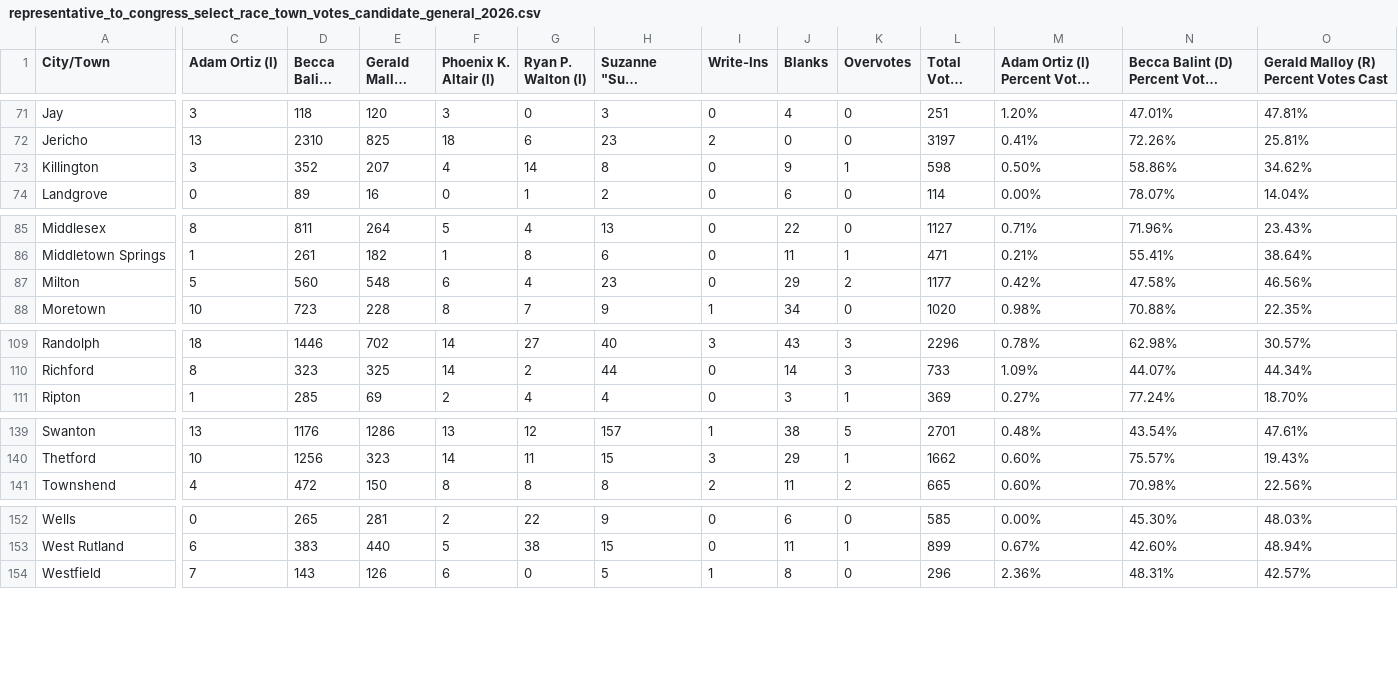
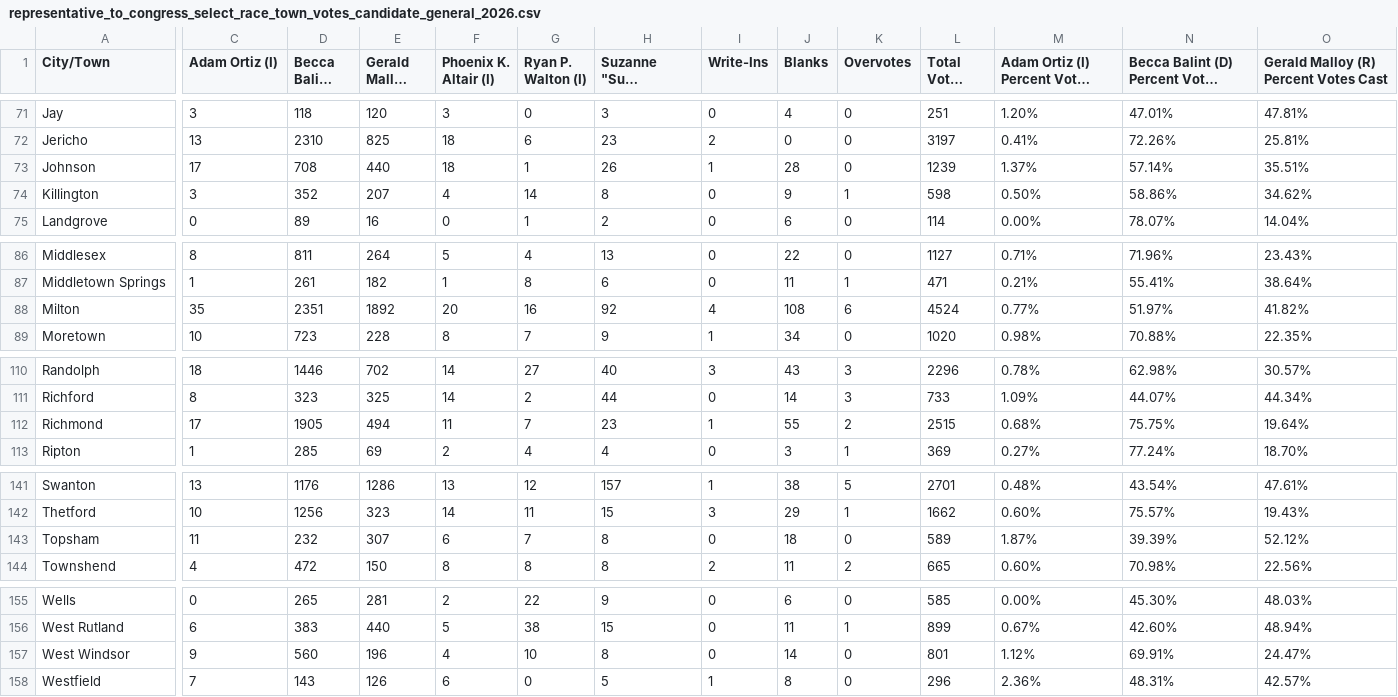
Before and after one commit to jackcary/data, a CSV file: representative_to_congress_select_race_town_votes_candidate_general_2026.csv, drawn as a sheet; only a part is shown, gaps mark what is left out; long unchanged cells end in …; addresses are those after the commit; rows hold the shown columns only; the diff covers the shown part only; the diff names each change by its address in the sheet, - before the commit and + after, or states it on an @@ line.

```diff
--- a/representative_to_congress_select_race_town_votes_candidate_general_2026.csv
+++ b/representative_to_congress_select_race_town_votes_candidate_general_2026.csv
+row 73: Johnson | 17 | 708 | 440 | 18 | 1 | 26 | 1 | 28 | 0 | 1239 | 1.37% | 57.14% | 35.51%
-C88 (Adam Ortiz (I)): 5
+C88 (Adam Ortiz (I)): 35
-D88 (Becca Balint (D)): 560
+D88 (Becca Balint (D)): 2351
-E88 (Gerald Malloy (R)): 548
+E88 (Gerald Malloy (R)): 1892
-F88 (Phoenix K. Altair (I)): 6
+F88 (Phoenix K. Altair (I)): 20
-G88 (Ryan P. Walton (I)): 4
+G88 (Ryan P. Walton (I)): 16
-H88 (Suzanne "Suz" Seymour (I)): 23
+H88 (Suzanne "Suz" Seymour (I)): 92
-I88 (Write-Ins): 0
+I88 (Write-Ins): 4
-J88 (Blanks): 29
+J88 (Blanks): 108
-K88 (Overvotes): 2
+K88 (Overvotes): 6
-L88 (Total Votes Cast): 1177
+L88 (Total Votes Cast): 4524
-M88: 0.42%
+M88: 0.77%
-N88: 47.58%
+N88: 51.97%
-O88: 46.56%
+O88: 41.82%
+row 112: Richmond | 17 | 1905 | 494 | 11 | 7 | 23 | 1 | 55 | 2 | 2515 | 0.68% | 75.75% | 19.64%
+row 143: Topsham | 11 | 232 | 307 | 6 | 7 | 8 | 0 | 18 | 0 | 589 | 1.87% | 39.39% | 52.12%
+row 157: West Windsor | 9 | 560 | 196 | 4 | 10 | 8 | 0 | 14 | 0 | 801 | 1.12% | 69.91% | 24.47%
```
Also changed, not shown: 4 edited cells elsewhere in this file, attorney_general_select_race_town_votes_candidate_general_2026.csv, gov_select_race_town_votes_candidate_general_2026.csv, 26 other files.
